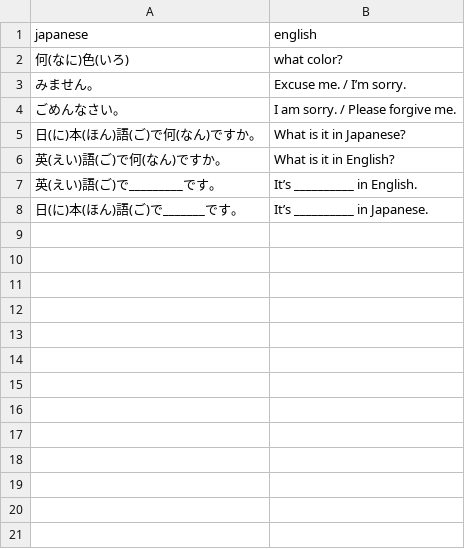
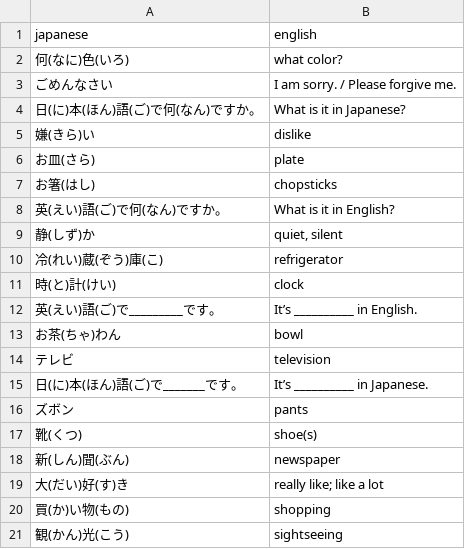
Before and after one commit to kshehata/japanese_vocab, a CSV file: JPFZ C1L4.csv, drawn as a sheet; only a part is shown; the diff covers the shown part only.

```diff
--- a/JPFZ C1L4.csv
+++ b/JPFZ C1L4.csv
@@ -2,7 +2,20 @@ japanese,english,
 何(なに)色(いろ),what color?,
-みません。,Excuse me. / I’m sorry.,
-ごめんなさい。,I am sorry. / Please forgive me.,
+ごめんなさい,I am sorry. / Please forgive me.,
 日(に)本(ほん)語(ご)で何(なん)ですか。,What is it in Japanese?,
+嫌(きら)い,dislike,
+お皿(さら),plate,
+お箸(はし),chopsticks,
 英(えい)語(ご)で何(なん)ですか。,What is it in English?,
+静(しず)か,"quiet, silent",
+冷(れい)蔵(ぞう)庫(こ),refrigerator,
+時(と)計(けい),clock,
 英(えい)語(ご)で_________です。,It’s __________ in English.,
+お茶(ちゃ)わん,bowl,
+テレビ,television,
 日(に)本(ほん)語(ご)で_______です。,It’s __________ in Japanese.,
+ズボン,pants,
+靴(くつ),shoe(s),
+新(しん)聞(ぶん),newspaper,
+大(だい)好(す)き,really like; like a lot,
+買(か)い物(もの),shopping,
+観(かん)光(こう),sightseeing,
```
Also changed, not shown: 12 added rows elsewhere in this file, KMS1.csv.
